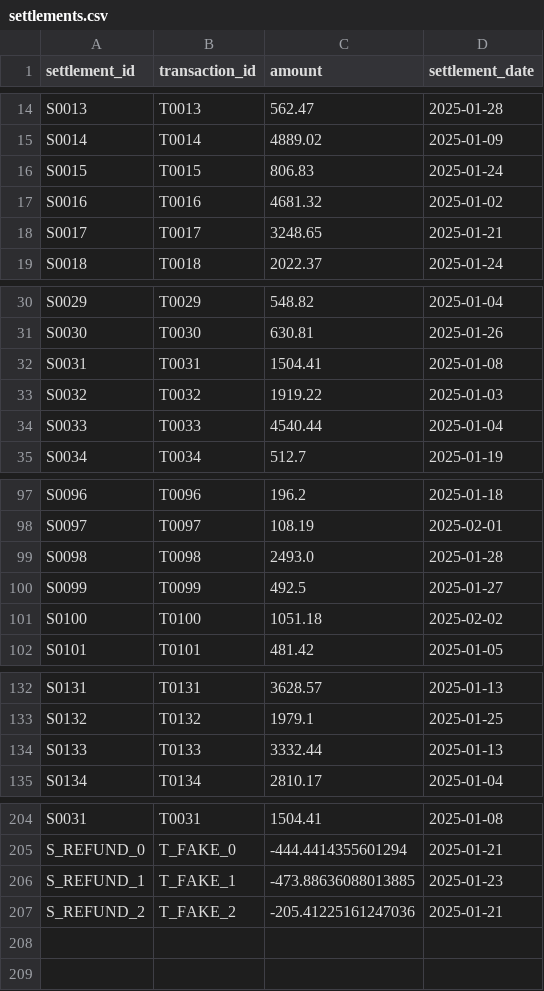
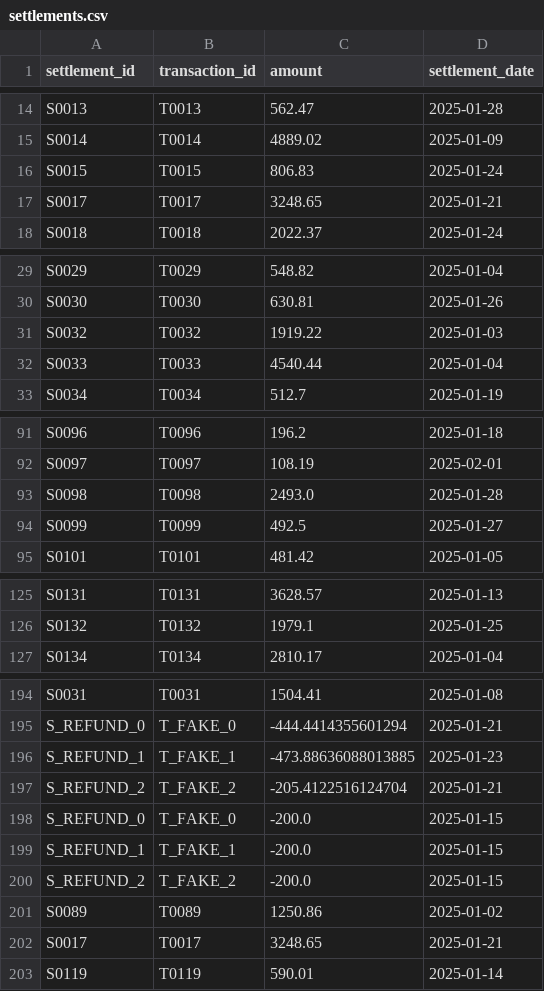
Before and after one commit to VivekPreetham/payment-reconciliation-system, a CSV file: data/settlements.csv, drawn as a sheet; only a part is shown, gaps mark what is left out; the diff covers the shown part only.

Commit message:
Updated data with anomalies

```diff
--- a/data/settlements.csv
+++ b/data/settlements.csv
@@ -16,3 +16,2 @@ S0014,T0014,4889.02,2025-01-09
 S0015,T0015,806.83,2025-01-24
-S0016,T0016,4681.32,2025-01-02
 S0017,T0017,3248.65,2025-01-21
@@ -31,3 +30,2 @@ S0029,T0029,548.82,2025-01-04
 S0030,T0030,630.81,2025-01-26
-S0031,T0031,1504.41,2025-01-08
 S0032,T0032,1919.22,2025-01-03
@@ -100,3 +94,2 @@ S0098,T0098,2493.0,2025-01-28
 S0099,T0099,492.5,2025-01-27
-S0100,T0100,1051.18,2025-02-02
 S0101,T0101,481.42,2025-01-05
@@ -133,3 +126,2 @@ S0131,T0131,3628.57,2025-01-13
 S0132,T0132,1979.1,2025-01-25
-S0133,T0133,3332.44,2025-01-13
 S0134,T0134,2810.17,2025-01-04
@@ -206,2 +196,8 @@ S_REFUND_0,T_FAKE_0,-444.4414355601294,2025-01-21
 S_REFUND_1,T_FAKE_1,-473.88636088013885,2025-01-23
-S_REFUND_2,T_FAKE_2,-205.41225161247036,2025-01-21
+S_REFUND_2,T_FAKE_2,-205.4122516124704,2025-01-21
+S_REFUND_0,T_FAKE_0,-200.0,2025-01-15
+S_REFUND_1,T_FAKE_1,-200.0,2025-01-15
+S_REFUND_2,T_FAKE_2,-200.0,2025-01-15
+S0089,T0089,1250.86,2025-01-02
+S0017,T0017,3248.65,2025-01-21
+S0119,T0119,590.01,2025-01-14
```
Also changed, not shown: 6 removed rows and 5 edited cells elsewhere in this file, data/transactions.csv.
